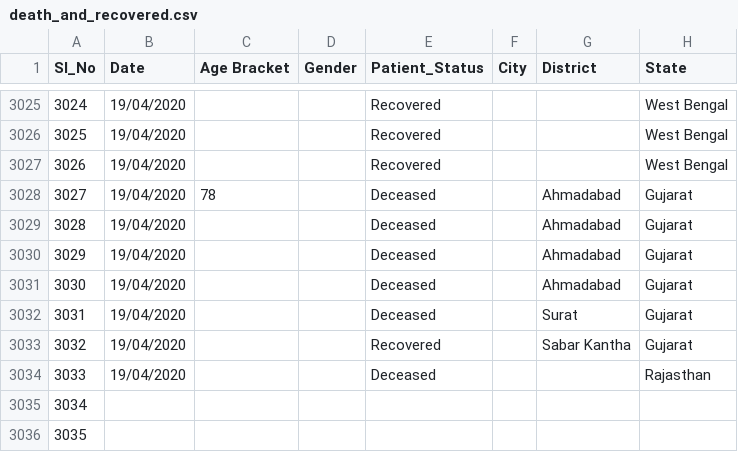
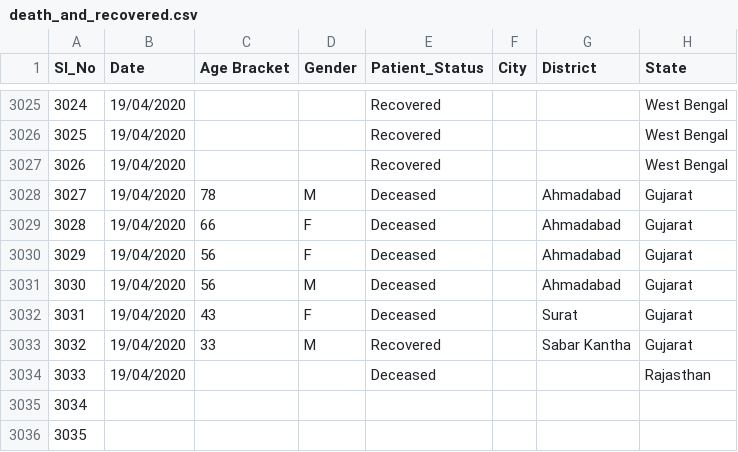
Before and after one commit to shuklaayush/api, a CSV file: csv/2020-04-19/death_and_recovered.csv, drawn as a sheet; only a part is shown, gaps mark what is left out; the diff names each change by its address in the sheet, - before the commit and + after, or states it on an @@ line.

```diff
--- a/csv/2020-04-19/death_and_recovered.csv
+++ b/csv/2020-04-19/death_and_recovered.csv
-D3028 (Gender): (empty)
+D3028 (Gender): M
-C3029 (Age Bracket): (empty)
+C3029 (Age Bracket): 66
-D3029:D3030 (Gender): (empty)
+D3029:D3030 (Gender): F
-C3030:C3031 (Age Bracket): (empty)
+C3030:C3031 (Age Bracket): 56
-D3031 (Gender): (empty)
+D3031 (Gender): M
-C3032 (Age Bracket): (empty)
+C3032 (Age Bracket): 43
-D3032 (Gender): (empty)
+D3032 (Gender): F
-C3033 (Age Bracket): (empty)
+C3033 (Age Bracket): 33
-D3033 (Gender): (empty)
+D3033 (Gender): M
```
Also changed, not shown: csv/2020-04-19/statewise_tested_numbers_data.csv, csv/latest/death_and_recovered.csv, 3 other files.
